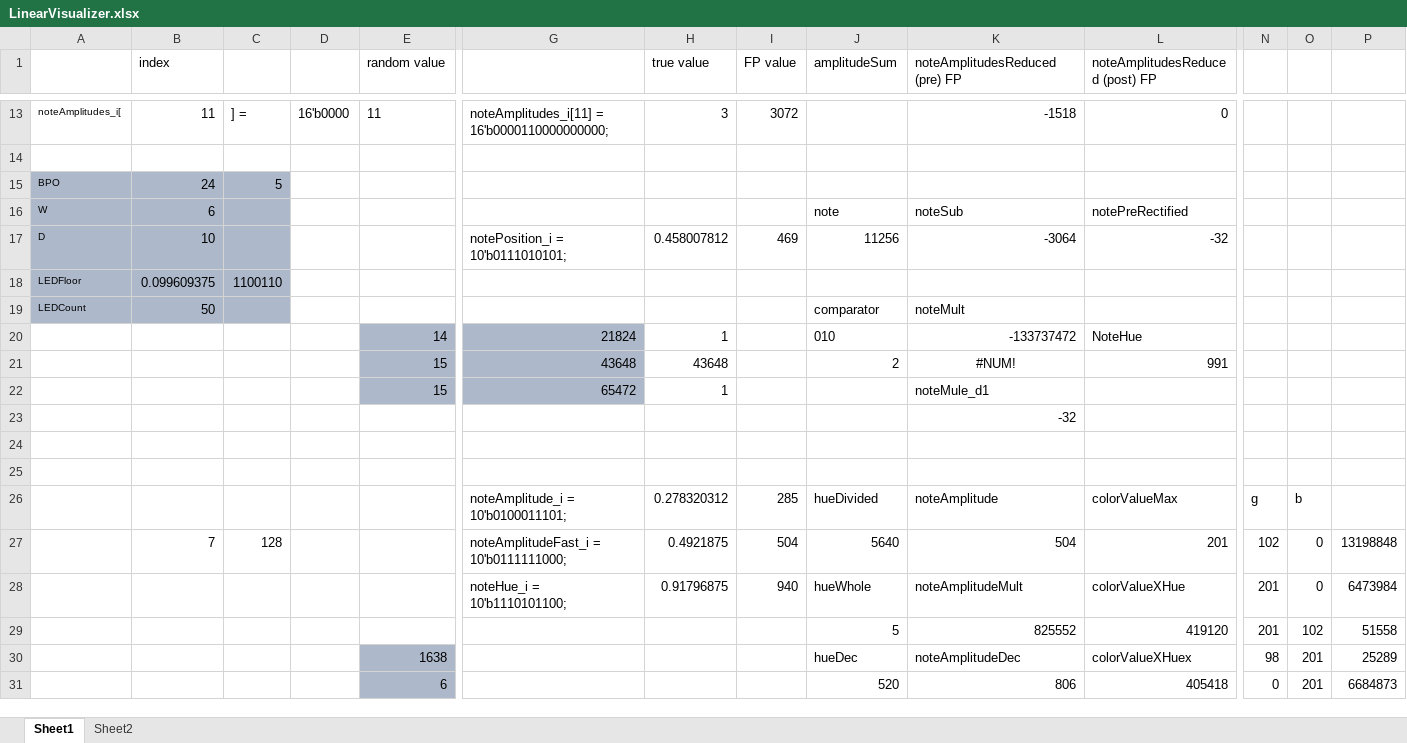
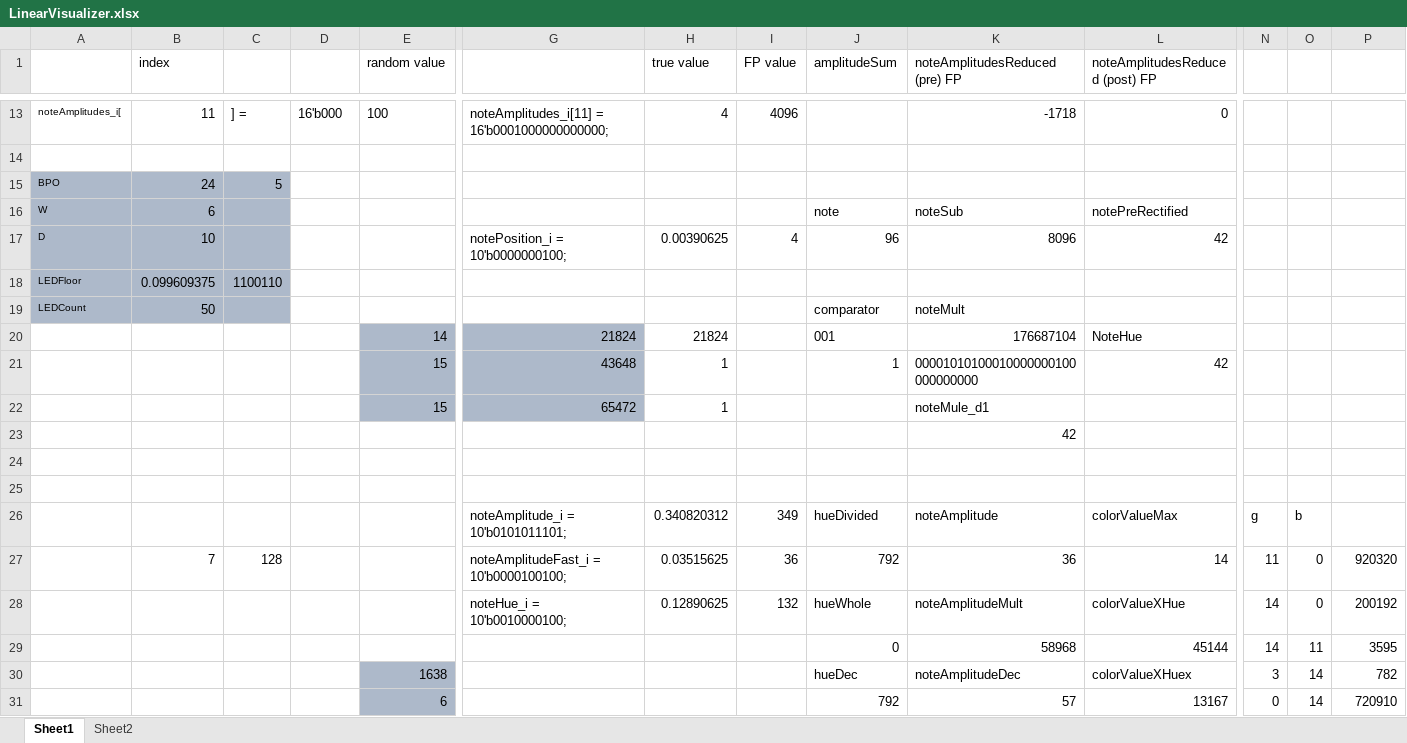
Before and after one commit to CaiB/CCHW, an Excel workbook: other/LinearVisualizer.xlsx, sheet Sheet1, drawn as a sheet; only a part is shown, gaps mark what is left out; values as stored, in another font and other column widths than the file's, no borders; removed rows and columns are numbered as before the commit, all else as after; rows hold the shown columns only; the diff covers the shown part only; the diff names each change by its address in the sheet, - before the commit and + after, or states it on an @@ line.

```diff
--- a/other/LinearVisualizer.xlsx (sheet Sheet1)
+++ b/other/LinearVisualizer.xlsx (sheet Sheet1)
-D13: 16'b0000
+D13: 16'b000
-E13 (random value): 11
+E13 (random value): 100
-G13: noteAmplitudes_i[11] = 16'b0000110000000000;
+G13: noteAmplitudes_i[11] = 16'b0001000000000000;
-H13 (true value): 3
+H13 (true value): 4
-I13 (FP value): 3072
+I13 (FP value): 4096
-K13 (noteAmplitudesReduced (pre) FP): -1518
+K13 (noteAmplitudesReduced (pre) FP): -1718
-G17: notePosition_i = 10'b0111010101;
+G17: notePosition_i = 10'b0000000100;
-H17 (true value): 0.458007812
+H17 (true value): 0.00390625
-I17 (FP value): 469
+I17 (FP value): 4
-J17 (amplitudeSum): 11256
+J17 (amplitudeSum): 96
-K17 (noteAmplitudesReduced (pre) FP): -3064
+K17 (noteAmplitudesReduced (pre) FP): 8096
-L17 (noteAmplitudesReduced (post) FP): -32
+L17 (noteAmplitudesReduced (post) FP): 42
-H20 (true value): 1
+H20 (true value): 21824
-J20 (amplitudeSum): 010
+J20 (amplitudeSum): 001
-K20 (noteAmplitudesReduced (pre) FP): -133737472
+K20 (noteAmplitudesReduced (pre) FP): 176687104
-row 21:  |  |  |  | 15 | 43648 | 43648 |  | 2 | #NUM! | 991
+row 21:  |  |  |  | 15 | 43648 | 1 |  | 1 | 00001010100010000000100000000000 | 42
-K23 (noteAmplitudesReduced (pre) FP): -32
+K23 (noteAmplitudesReduced (pre) FP): 42
-G26: noteAmplitude_i = 10'b0100011101;
+G26: noteAmplitude_i = 10'b0101011101;
-H26 (true value): 0.278320312
+H26 (true value): 0.340820312
-I26 (FP value): 285
+I26 (FP value): 349
-row 27:  | 7 | 128 |  |  | noteAmplitudeFast_i = 10'b0111111000; | 0.4921875 | 504 | 5640 | 504 | 201 | 102 | 0 | 13198848
-row 28:  |  |  |  |  | noteHue_i = 10'b1110101100; | 0.91796875 | 940 | hueWhole | noteAmplitudeMult | colorValueXHue | 201 | 0 | 6473984
-row 29:  |  |  |  |  |  |  |  | 5 | 825552 | 419120 | 201 | 102 | 51558
+row 27:  | 7 | 128 |  |  | noteAmplitudeFast_i = 10'b0000100100; | 0.03515625 | 36 | 792 | 36 | 14 | 11 | 0 | 920320
+row 28:  |  |  |  |  | noteHue_i = 10'b0010000100; | 0.12890625 | 132 | hueWhole | noteAmplitudeMult | colorValueXHue | 14 | 0 | 200192
+row 29:  |  |  |  |  |  |  |  | 0 | 58968 | 45144 | 14 | 11 | 3595
-N30: 98
+N30: 3
-O30: 201
+O30: 14
-P30: 25289
+P30: 782
-row 31:  |  |  |  | 6 |  |  |  | 520 | 806 | 405418 | 0 | 201 | 6684873
+row 31:  |  |  |  | 6 |  |  |  | 792 | 57 | 13167 | 0 | 14 | 720910
```
Also changed, not shown: 9 added rows, 9 removed rows and 67 edited cells elsewhere in this sheet, formulas that keep their value, 4 other files.
